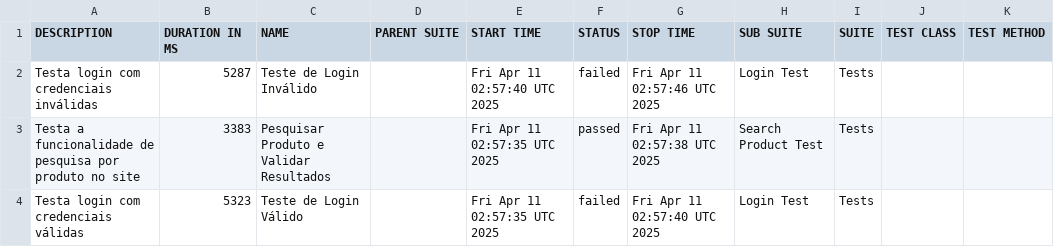
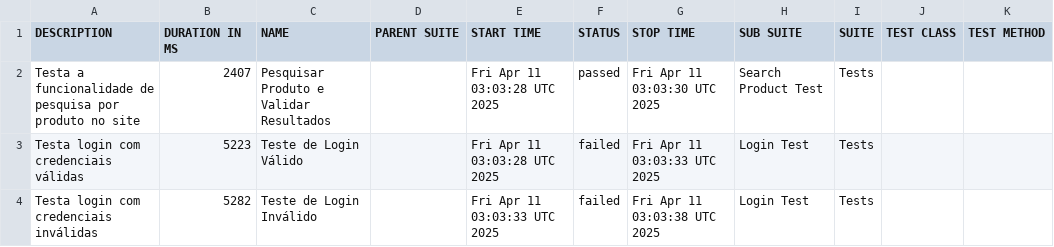
Before and after one commit to CosmeAssis/template-selenium-robotframework, a CSV file: feat/refs-pull-4-merge/data/suites.csv, drawn as a sheet.

```diff
--- a/feat/refs-pull-4-merge/data/suites.csv
+++ b/feat/refs-pull-4-merge/data/suites.csv
@@ -1,4 +1,4 @@
 "DESCRIPTION","DURATION IN MS","NAME","PARENT SUITE","START TIME","STATUS","STOP TIME","SUB SUITE","SUITE","TEST CLASS","TEST METHOD"
-"Testa login com credenciais inválidas","5287","Teste de Login Inválido","","Fri Apr 11 02:57:40 UTC 2025","failed","Fri Apr 11 02:57:46 UTC 2025","Login Test","Tests","",""
-"Testa a funcionalidade de pesquisa por produto no site","3383","Pesquisar Produto e Validar Resultados","","Fri Apr 11 02:57:35 UTC 2025","passed","Fri Apr 11 02:57:38 UTC 2025","Search Product Test","Tests","",""
-"Testa login com credenciais válidas","5323","Teste de Login Válido","","Fri Apr 11 02:57:35 UTC 2025","failed","Fri Apr 11 02:57:40 UTC 2025","Login Test","Tests","",""
+"Testa a funcionalidade de pesquisa por produto no site","2407","Pesquisar Produto e Validar Resultados","","Fri Apr 11 03:03:28 UTC 2025","passed","Fri Apr 11 03:03:30 UTC 2025","Search Product Test","Tests","",""
+"Testa login com credenciais válidas","5223","Teste de Login Válido","","Fri Apr 11 03:03:28 UTC 2025","failed","Fri Apr 11 03:03:33 UTC 2025","Login Test","Tests","",""
+"Testa login com credenciais inválidas","5282","Teste de Login Inválido","","Fri Apr 11 03:03:33 UTC 2025","failed","Fri Apr 11 03:03:38 UTC 2025","Login Test","Tests","",""
```
Also changed, not shown: 43 other files.
